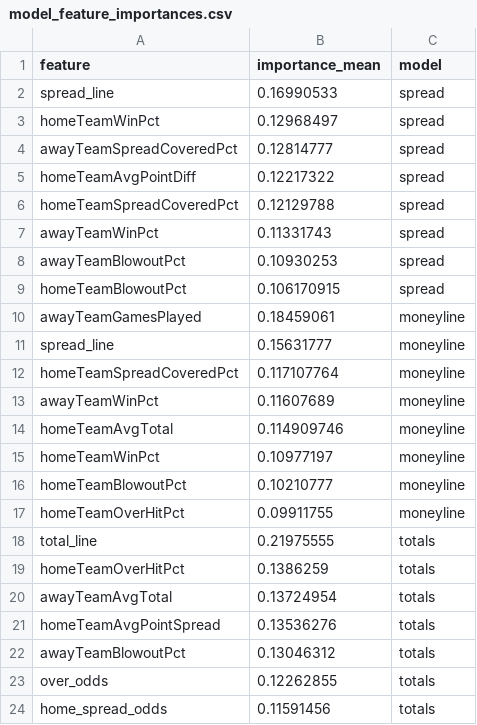
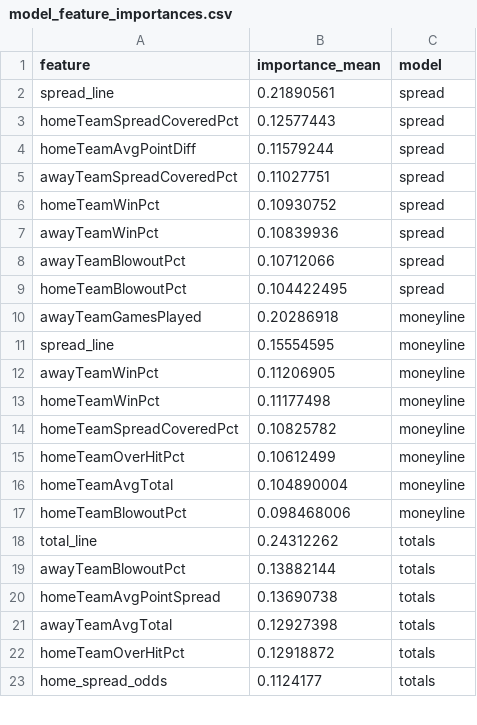
Before and after one commit to bestoddspredictions-web/nfl-predictions, a CSV file: data_files/model_feature_importances.csv, drawn as a sheet; only a part is shown; the diff covers the shown part only.

```diff
--- a/data_files/model_feature_importances.csv
+++ b/data_files/model_feature_importances.csv
@@ -1,24 +1,23 @@
 feature,importance_mean,model
-spread_line,0.16990533,spread
-homeTeamWinPct,0.12968497,spread
-awayTeamSpreadCoveredPct,0.12814777,spread
-homeTeamAvgPointDiff,0.12217322,spread
-homeTeamSpreadCoveredPct,0.12129788,spread
-awayTeamWinPct,0.11331743,spread
-awayTeamBlowoutPct,0.10930253,spread
-homeTeamBlowoutPct,0.106170915,spread
-awayTeamGamesPlayed,0.18459061,moneyline
-spread_line,0.15631777,moneyline
-homeTeamSpreadCoveredPct,0.117107764,moneyline
-awayTeamWinPct,0.11607689,moneyline
-homeTeamAvgTotal,0.114909746,moneyline
-homeTeamWinPct,0.10977197,moneyline
-homeTeamBlowoutPct,0.10210777,moneyline
-homeTeamOverHitPct,0.09911755,moneyline
-total_line,0.21975555,totals
-homeTeamOverHitPct,0.1386259,totals
-awayTeamAvgTotal,0.13724954,totals
-homeTeamAvgPointSpread,0.13536276,totals
-awayTeamBlowoutPct,0.13046312,totals
-over_odds,0.12262855,totals
-home_spread_odds,0.11591456,totals
+spread_line,0.21890561,spread
+homeTeamSpreadCoveredPct,0.12577443,spread
+homeTeamAvgPointDiff,0.11579244,spread
+awayTeamSpreadCoveredPct,0.11027751,spread
+homeTeamWinPct,0.10930752,spread
+awayTeamWinPct,0.10839936,spread
+awayTeamBlowoutPct,0.10712066,spread
+homeTeamBlowoutPct,0.104422495,spread
+awayTeamGamesPlayed,0.20286918,moneyline
+spread_line,0.15554595,moneyline
+awayTeamWinPct,0.11206905,moneyline
+homeTeamWinPct,0.11177498,moneyline
+homeTeamSpreadCoveredPct,0.10825782,moneyline
+homeTeamOverHitPct,0.10612499,moneyline
+homeTeamAvgTotal,0.104890004,moneyline
+homeTeamBlowoutPct,0.098468006,moneyline
+total_line,0.24312262,totals
+awayTeamBlowoutPct,0.13882144,totals
+homeTeamAvgPointSpread,0.13690738,totals
+awayTeamAvgTotal,0.12927398,totals
+homeTeamOverHitPct,0.12918872,totals
+home_spread_odds,0.1124177,totals
```
Also changed, not shown: 1 added row elsewhere in this file, data_files/nfl_games_historical.csv, data_files/player_props_predictions.csv, 3 other files.
